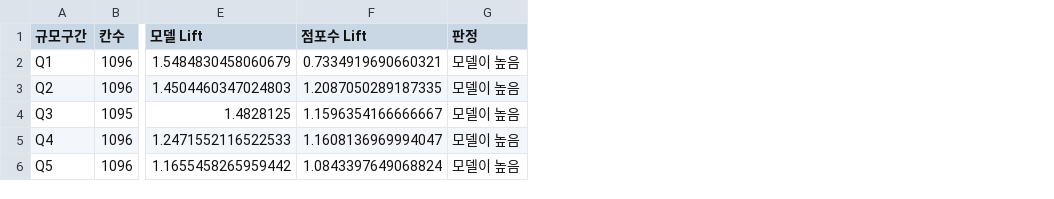
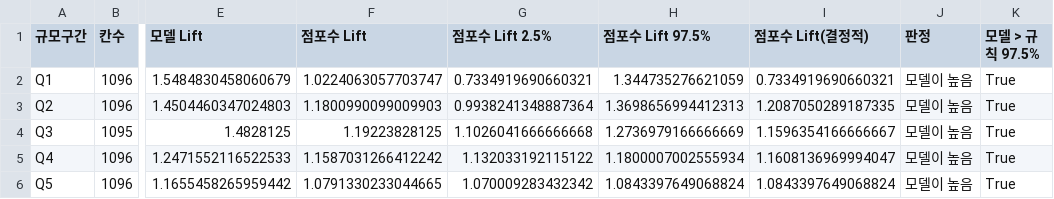
Before and after one commit to jiwoon-oh/seoul-closure-risk, a CSV file: outputs/pred_size_strata.csv, drawn as a sheet; only a part is shown, gaps mark what is left out; the diff names each change by its address in the sheet, - before the commit and + after, or states it on an @@ line.

```diff
--- a/outputs/pred_size_strata.csv
+++ b/outputs/pred_size_strata.csv
+column G (점포수 Lift 2.5%), rows 2-6: 0.7334919690660321 | 0.9938241348887364 | 1.1026041666666668 | 1.132033192115122 | 1.070009283432342
+column H (점포수 Lift 97.5%), rows 2-6: 1.344735276621059 | 1.3698656994412313 | 1.2736979166666669 | 1.1800007002555934 | 1.0843397649068824
+column I (점포수 Lift(결정적)), rows 2-6: 0.7334919690660321 | 1.2087050289187335 | 1.1596354166666667 | 1.1608136969994047 | 1.0843397649068824
+column K (모델 > 규칙 97.5%), rows 2-6: all True
-F2 (점포수 Lift): 0.7334919690660321
+F2 (점포수 Lift): 1.0224063057703747
-F3 (점포수 Lift): 1.2087050289187335
+F3 (점포수 Lift): 1.1800990099009903
-F4 (점포수 Lift): 1.1596354166666667
+F4 (점포수 Lift): 1.19223828125
-F5 (점포수 Lift): 1.1608136969994047
+F5 (점포수 Lift): 1.1587031266412242
-F6 (점포수 Lift): 1.0843397649068824
+F6 (점포수 Lift): 1.0791330233044665
```
Also changed, not shown: outputs/h2_att_strata.csv, outputs/pred_operating_point.csv, 4 other files.
